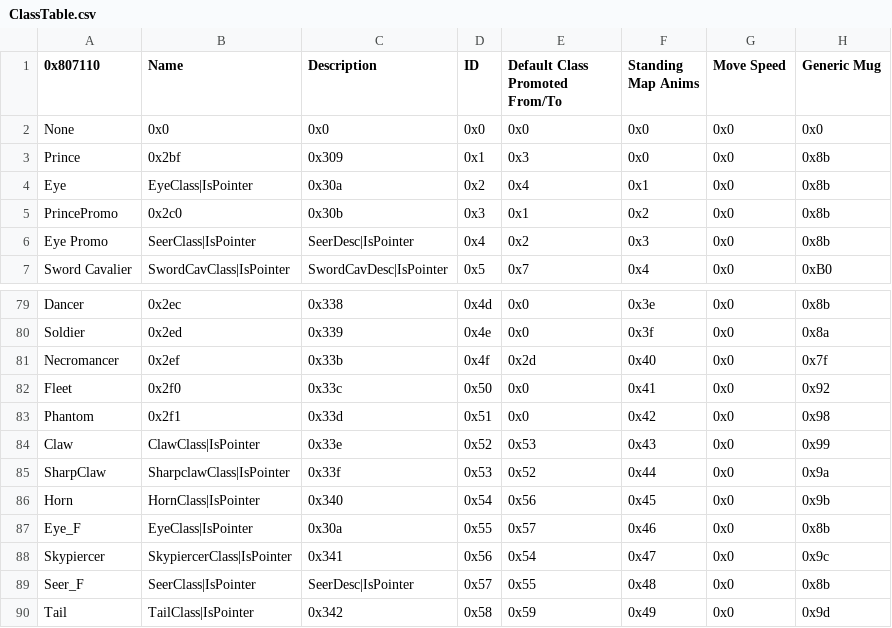
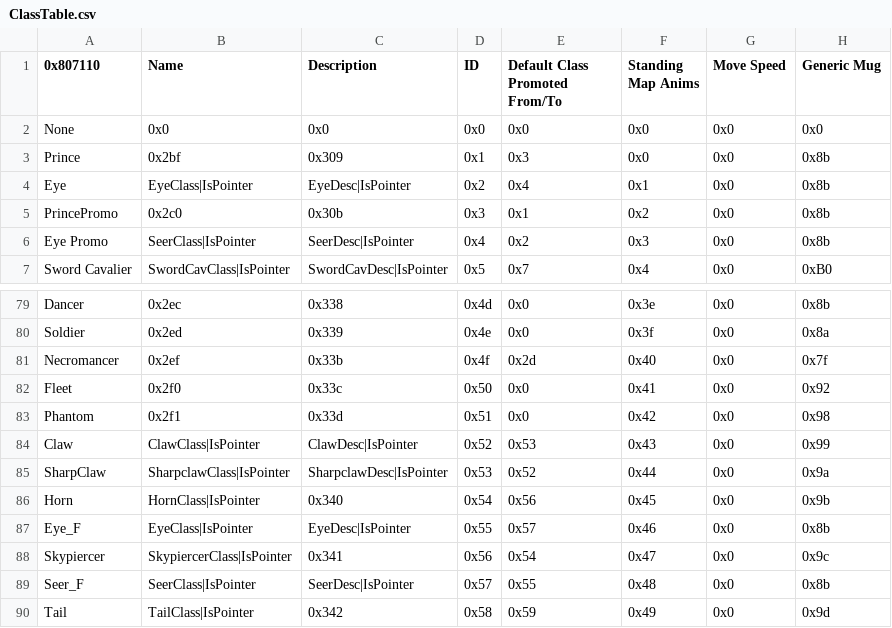
Before and after one commit to ToumeiHana/Inheritors-Build, a CSV file: Tables/NightmareModules/CharactersClasses/ClassTable.csv, drawn as a sheet; only a part is shown, gaps mark what is left out; the diff names each change by its address in the sheet, - before the commit and + after, or states it on an @@ line.

```diff
--- a/Tables/NightmareModules/CharactersClasses/ClassTable.csv
+++ b/Tables/NightmareModules/CharactersClasses/ClassTable.csv
-C4 (Description): 0x30a
+C4 (Description): EyeDesc|IsPointer
-C84 (Description): 0x33e
+C84 (Description): ClawDesc|IsPointer
-C85 (Description): 0x33f
+C85 (Description): SharpclawDesc|IsPointer
-C87 (Description): 0x30a
+C87 (Description): EyeDesc|IsPointer
```
Also changed, not shown: Tables/Map Sprite/Misc map sprite editor.csv, Tables/Map Sprite/Standing map sprite editor.csv, 55 other files.
